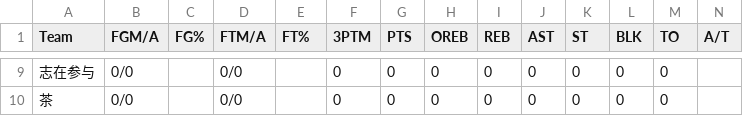
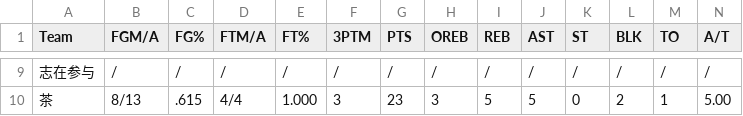
Before and after one commit to williamww19/fantasy, a CSV file: data/league_33128/weekly_stats/week_07.csv, drawn as a sheet; only a part is shown, gaps mark what is left out; the diff covers the shown part only; the diff names each change by its address in the sheet, - before the commit and + after, or states it on an @@ line.

```diff
--- a/data/league_33128/weekly_stats/week_07.csv
+++ b/data/league_33128/weekly_stats/week_07.csv
-B9 (FGM/A): 0/0
+B9 (FGM/A): /
-C9 (FG%): (empty)
+C9 (FG%): /
-D9 (FTM/A): 0/0
+D9 (FTM/A): /
-E9 (FT%): (empty)
+E9 (FT%): /
-F9 (3PTM): 0
+F9 (3PTM): /
-G9 (PTS): 0
+G9 (PTS): /
-H9 (OREB): 0
+H9 (OREB): /
-I9 (REB): 0
+I9 (REB): /
-J9 (AST): 0
+J9 (AST): /
-K9 (ST): 0
+K9 (ST): /
-L9 (BLK): 0
+L9 (BLK): /
-M9 (TO): 0
+M9 (TO): /
-N9 (A/T): (empty)
+N9 (A/T): /
-B10 (FGM/A): 0/0
+B10 (FGM/A): 8/13
-C10 (FG%): (empty)
+C10 (FG%): .615
-D10 (FTM/A): 0/0
+D10 (FTM/A): 4/4
-E10 (FT%): (empty)
+E10 (FT%): 1.000
-F10 (3PTM): 0
+F10 (3PTM): 3
-G10 (PTS): 0
+G10 (PTS): 23
-H10 (OREB): 0
+H10 (OREB): 3
-I10 (REB): 0
+I10 (REB): 5
-J10 (AST): 0
+J10 (AST): 5
-L10 (BLK): 0
+L10 (BLK): 2
-M10 (TO): 0
+M10 (TO): 1
-N10 (A/T): (empty)
+N10 (A/T): 5.00
```
Also changed, not shown: 167 edited cells elsewhere in this file, data/league_33128/weekly_summary/week_07.csv, data/league_6315/weekly_summary/week_07.csv, 3 other files.
